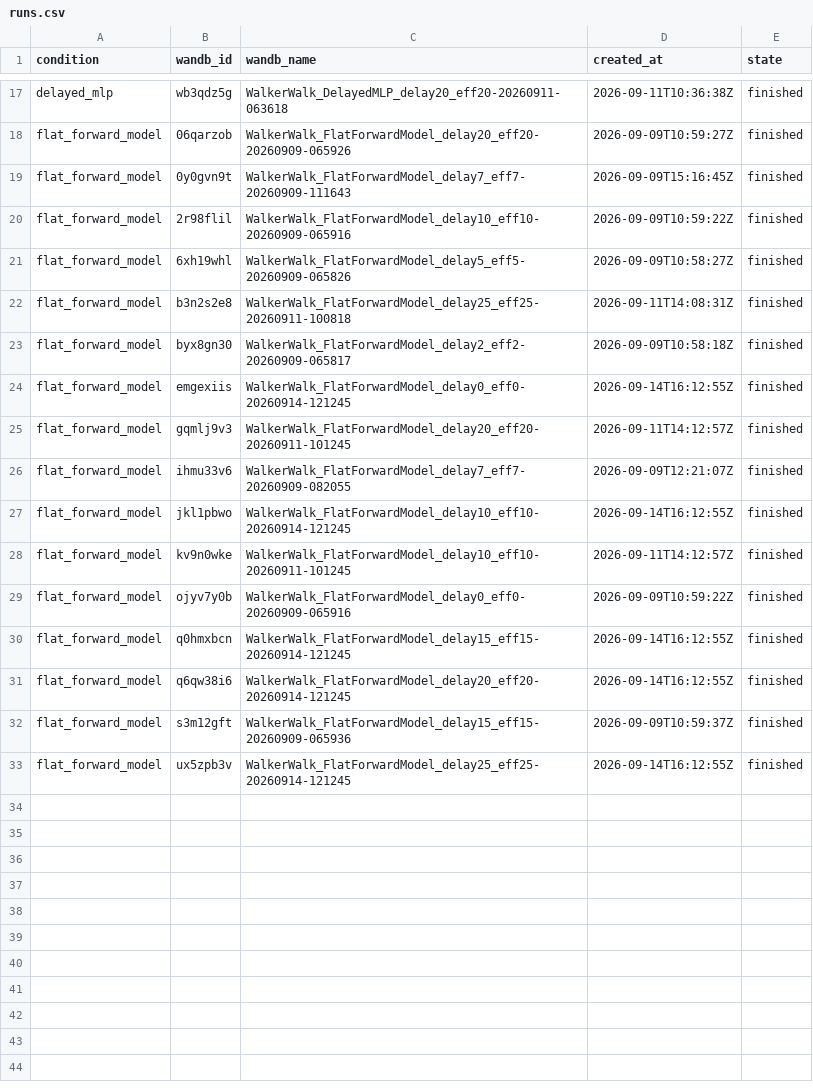
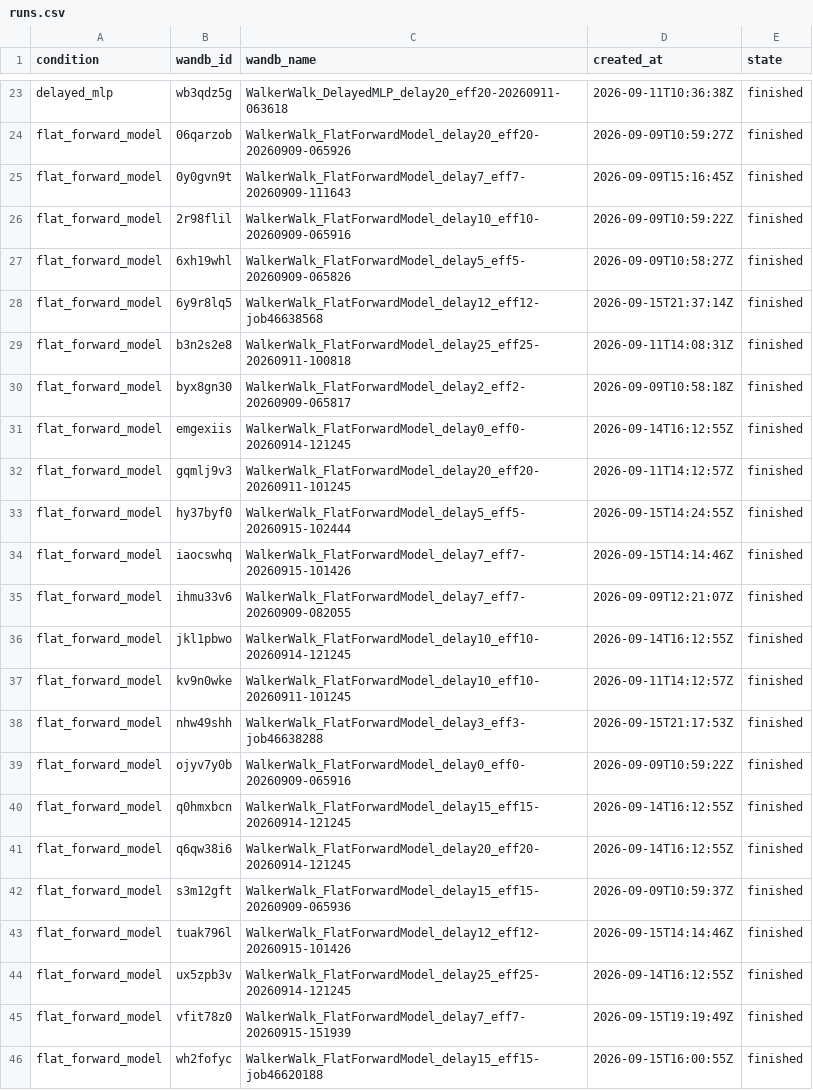
Before and after one commit to emiwar/vnl-experiments, a CSV file: analysis/dm_control_suite/walker-forward-model-1b/runs.csv, drawn as a sheet; only a part is shown, gaps mark what is left out; the diff covers the shown part only; the diff names each change by its address in the sheet, - before the commit and + after, or states it on an @@ line.

Commit message:
Add more runs to walker walk 1B analysis.

```diff
--- a/analysis/dm_control_suite/walker-forward-model-1b/runs.csv
+++ b/analysis/dm_control_suite/walker-forward-model-1b/runs.csv
+row 28: flat_forward_model | 6y9r8lq5 | WalkerWalk_FlatForwardModel_delay12_eff12-job46638568 | 2026-09-15T21:37:14Z | finished
+row 33: flat_forward_model | hy37byf0 | WalkerWalk_FlatForwardModel_delay5_eff5-20260915-102444 | 2026-09-15T14:24:55Z | finished
+row 34: flat_forward_model | iaocswhq | WalkerWalk_FlatForwardModel_delay7_eff7-20260915-101426 | 2026-09-15T14:14:46Z | finished
+row 38: flat_forward_model | nhw49shh | WalkerWalk_FlatForwardModel_delay3_eff3-job46638288 | 2026-09-15T21:17:53Z | finished
+row 43: flat_forward_model | tuak796l | WalkerWalk_FlatForwardModel_delay12_eff12-20260915-101426 | 2026-09-15T14:14:46Z | finished
+row 45: flat_forward_model | vfit78z0 | WalkerWalk_FlatForwardModel_delay7_eff7-20260915-151939 | 2026-09-15T19:19:49Z | finished
+row 46: flat_forward_model | wh2fofyc | WalkerWalk_FlatForwardModel_delay15_eff15-job46620188 | 2026-09-15T16:00:55Z | finished
```
Also changed, not shown: 6 added rows elsewhere in this file, 17 other files.
